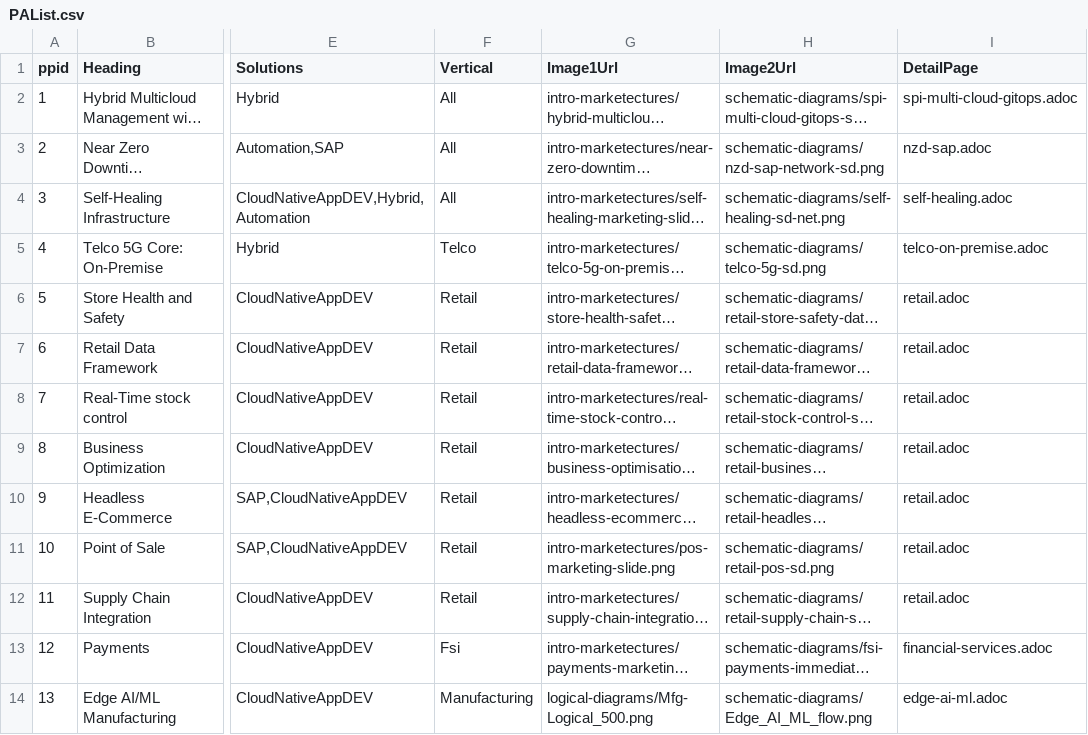
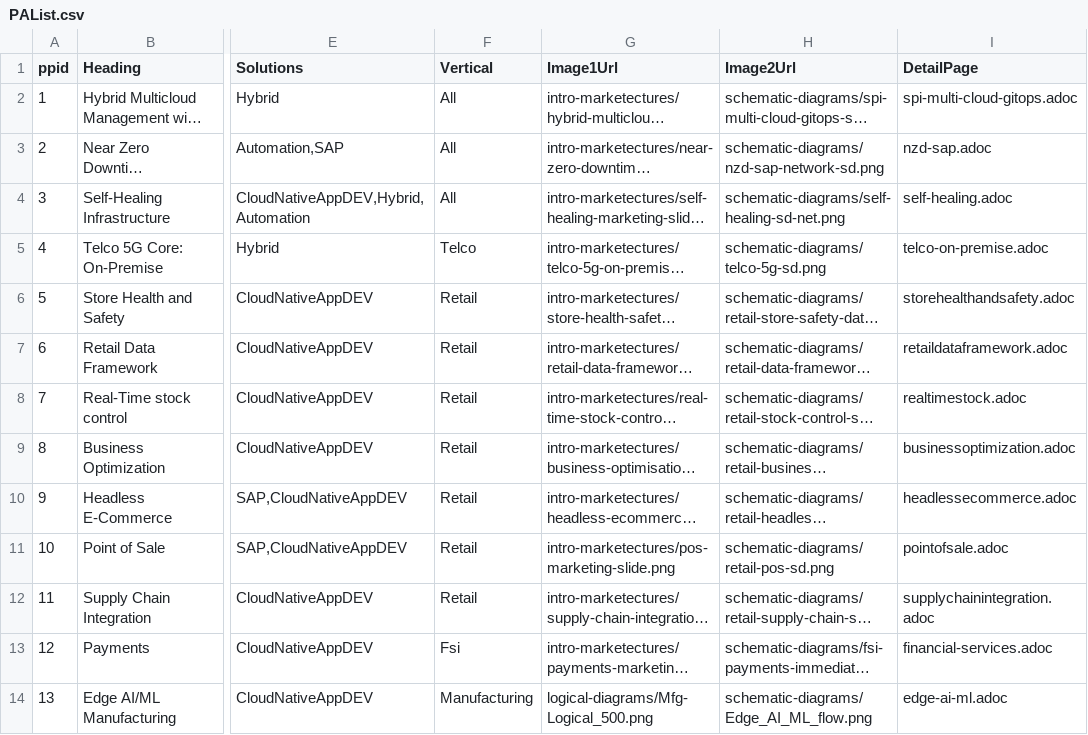
Before and after one commit to JackySu/SWENG-osspa-site, a CSV file: src/app/ArchitectureList/PAList.csv, drawn as a sheet; only a part is shown, gaps mark what is left out; long unchanged cells end in …; the diff names each change by its address in the sheet, - before the commit and + after, or states it on an @@ line.

Commit message:
Replace PAList.csv

```diff
--- a/src/app/ArchitectureList/PAList.csv
+++ b/src/app/ArchitectureList/PAList.csv
-I6 (DetailPage): retail.adoc
+I6 (DetailPage): storehealthandsafety.adoc
-I7 (DetailPage): retail.adoc
+I7 (DetailPage): retaildataframework.adoc
-I8 (DetailPage): retail.adoc
+I8 (DetailPage): realtimestock.adoc
-I9 (DetailPage): retail.adoc
+I9 (DetailPage): businessoptimization.adoc
-I10 (DetailPage): retail.adoc
+I10 (DetailPage): headlessecommerce.adoc
-I11 (DetailPage): retail.adoc
+I11 (DetailPage): pointofsale.adoc
-I12 (DetailPage): retail.adoc
+I12 (DetailPage): supplychainintegration.adoc
```
